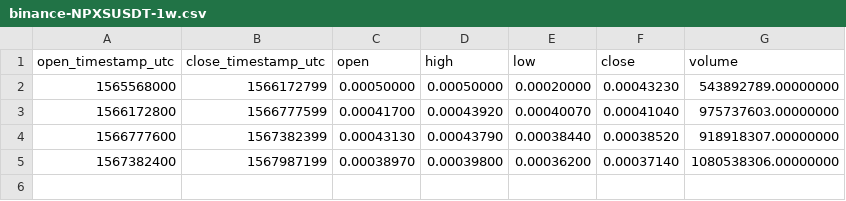
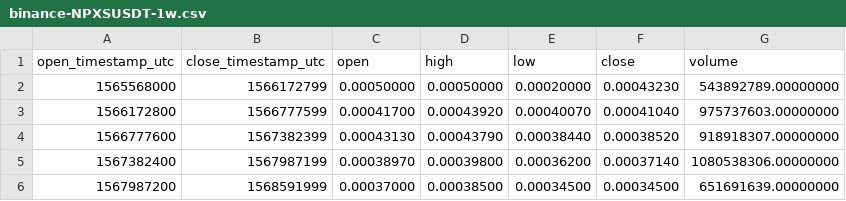
Before and after one commit to cryptobigbro/binance-NPXSUSDT, a CSV file: binance-NPXSUSDT-1w.csv, drawn as a sheet.

```diff
--- a/binance-NPXSUSDT-1w.csv
+++ b/binance-NPXSUSDT-1w.csv
@@ -5 +5,2 @@ open_timestamp_utc,close_timestamp_utc,open,high,low,close,volume
 1567382400,1567987199,0.00038970,0.00039800,0.00036200,0.00037140,1080538306.00000000
+1567987200,1568591999,0.00037000,0.00038500,0.00034500,0.00034500,651691639.00000000
```
Also changed, not shown: binance-NPXSUSDT-1d.csv, binance-NPXSUSDT-1h.csv, 1 other file.
